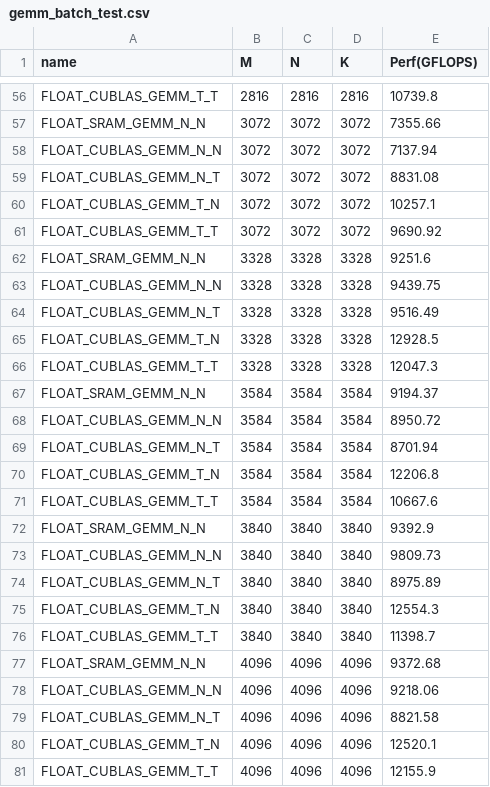
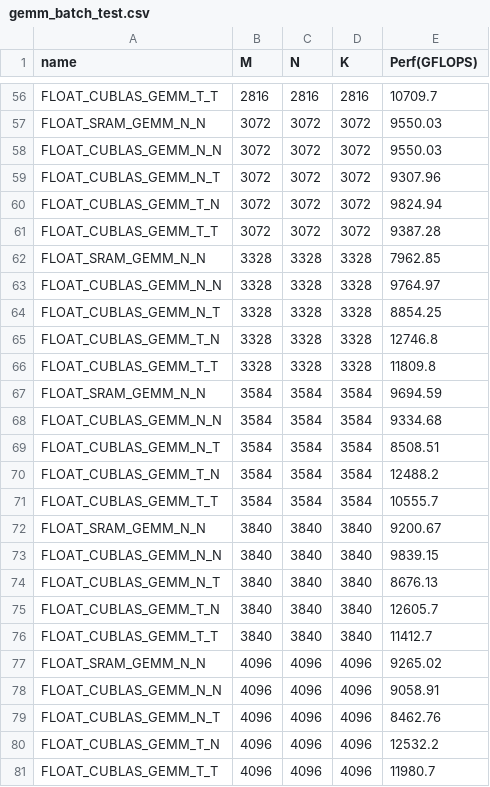
Before and after one commit to FdyCN/CUDA_GEMM, a CSV file: scripts/gemm_batch_test.csv, drawn as a sheet; only a part is shown, gaps mark what is left out; the diff covers the shown part only; the diff names each change by its address in the sheet, - before the commit and + after, or states it on an @@ line.

```diff
--- a/scripts/gemm_batch_test.csv
+++ b/scripts/gemm_batch_test.csv
-E56 (Perf(GFLOPS)): 10739.8
+E56 (Perf(GFLOPS)): 10709.7
-E57 (Perf(GFLOPS)): 7355.66
+E57 (Perf(GFLOPS)): 9550.03
-E58 (Perf(GFLOPS)): 7137.94
+E58 (Perf(GFLOPS)): 9550.03
-E59 (Perf(GFLOPS)): 8831.08
+E59 (Perf(GFLOPS)): 9307.96
-E60 (Perf(GFLOPS)): 10257.1
+E60 (Perf(GFLOPS)): 9824.94
-E61 (Perf(GFLOPS)): 9690.92
+E61 (Perf(GFLOPS)): 9387.28
-E62 (Perf(GFLOPS)): 9251.6
+E62 (Perf(GFLOPS)): 7962.85
-E63 (Perf(GFLOPS)): 9439.75
+E63 (Perf(GFLOPS)): 9764.97
-E64 (Perf(GFLOPS)): 9516.49
+E64 (Perf(GFLOPS)): 8854.25
-E65 (Perf(GFLOPS)): 12928.5
+E65 (Perf(GFLOPS)): 12746.8
-E66 (Perf(GFLOPS)): 12047.3
+E66 (Perf(GFLOPS)): 11809.8
-E67 (Perf(GFLOPS)): 9194.37
+E67 (Perf(GFLOPS)): 9694.59
-E68 (Perf(GFLOPS)): 8950.72
+E68 (Perf(GFLOPS)): 9334.68
-E69 (Perf(GFLOPS)): 8701.94
+E69 (Perf(GFLOPS)): 8508.51
-E70 (Perf(GFLOPS)): 12206.8
+E70 (Perf(GFLOPS)): 12488.2
-E71 (Perf(GFLOPS)): 10667.6
+E71 (Perf(GFLOPS)): 10555.7
-E72 (Perf(GFLOPS)): 9392.9
+E72 (Perf(GFLOPS)): 9200.67
-E73 (Perf(GFLOPS)): 9809.73
+E73 (Perf(GFLOPS)): 9839.15
-E74 (Perf(GFLOPS)): 8975.89
+E74 (Perf(GFLOPS)): 8676.13
-E75 (Perf(GFLOPS)): 12554.3
+E75 (Perf(GFLOPS)): 12605.7
-E76 (Perf(GFLOPS)): 11398.7
+E76 (Perf(GFLOPS)): 11412.7
-E77 (Perf(GFLOPS)): 9372.68
+E77 (Perf(GFLOPS)): 9265.02
-E78 (Perf(GFLOPS)): 9218.06
+E78 (Perf(GFLOPS)): 9058.91
-E79 (Perf(GFLOPS)): 8821.58
+E79 (Perf(GFLOPS)): 8462.76
-E80 (Perf(GFLOPS)): 12520.1
+E80 (Perf(GFLOPS)): 12532.2
-E81 (Perf(GFLOPS)): 12155.9
+E81 (Perf(GFLOPS)): 11980.7
```
Also changed, not shown: 45 edited cells elsewhere in this file, 5 other files.
